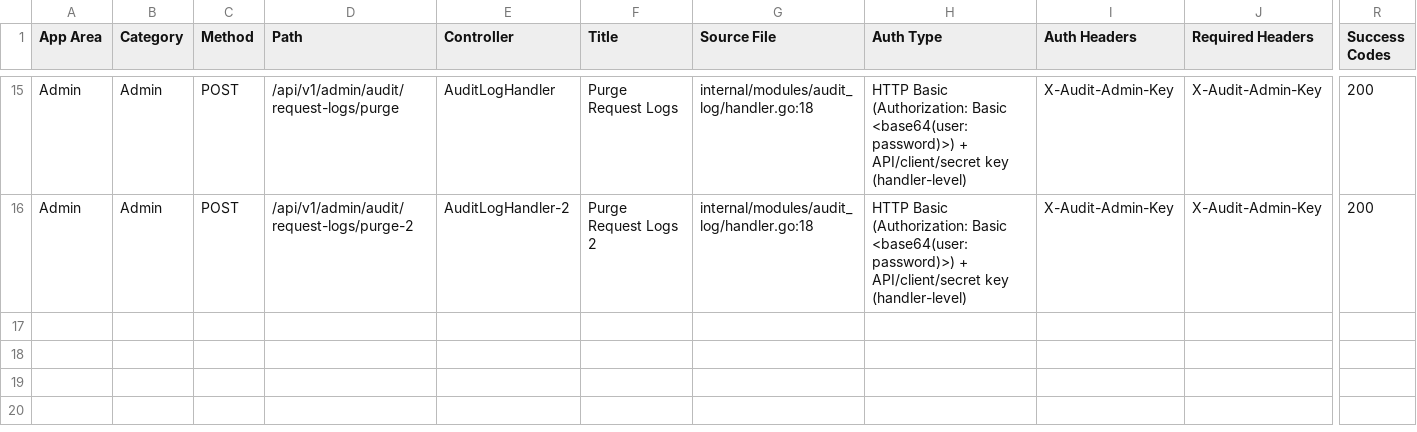
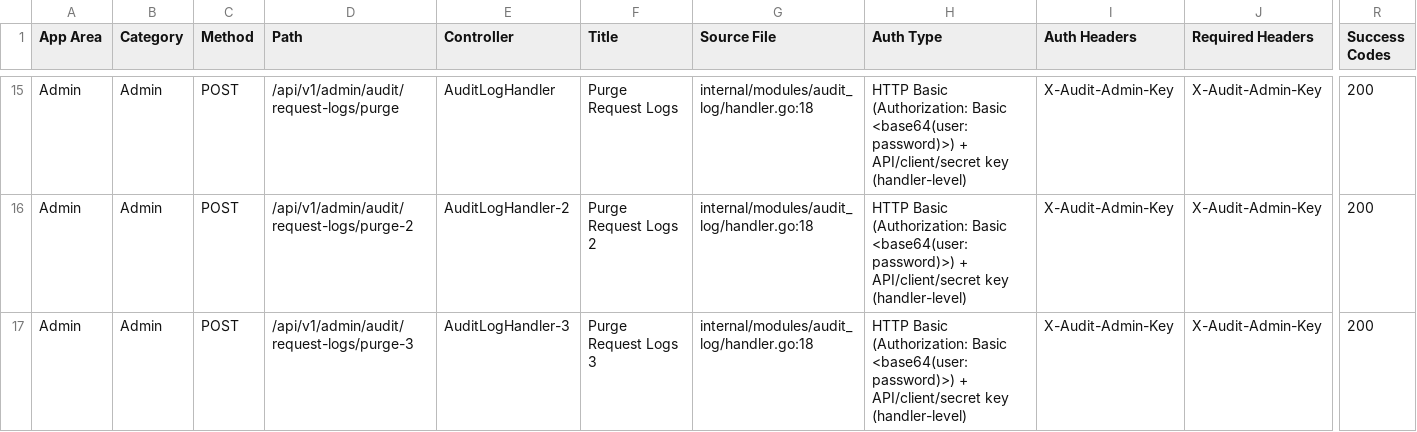
Before and after one commit to jdprasetya/WebAPI-Documentation, a CSV file: data/syncprocess-api-inventory.csv, drawn as a sheet; only a part is shown, gaps mark what is left out; rows hold the shown columns only; the diff names each change by its address in the sheet, - before the commit and + after, or states it on an @@ line.

Commit message:
Add new endpoint for Purge Request Logs 3 in API documentation and CSV inventory. Update OpenAPI specifications to include authentication details and response structure for the new endpoint.

```diff
--- a/data/syncprocess-api-inventory.csv
+++ b/data/syncprocess-api-inventory.csv
+row 17: Admin | Admin | POST | /api/v1/admin/audit/request-logs/purge-3 | AuditLogHandler-3 | Purge Request Logs 3 | internal/modules/audit_log/handler.go:18 | HTTP Basic (Authorization: Basic <base64(user:password)>) + API/client/secret key (handler-level) | X-Audit-Admin-Key | X-Audit-Admin-Key | 200
```
Also changed, not shown: 1 other file.
